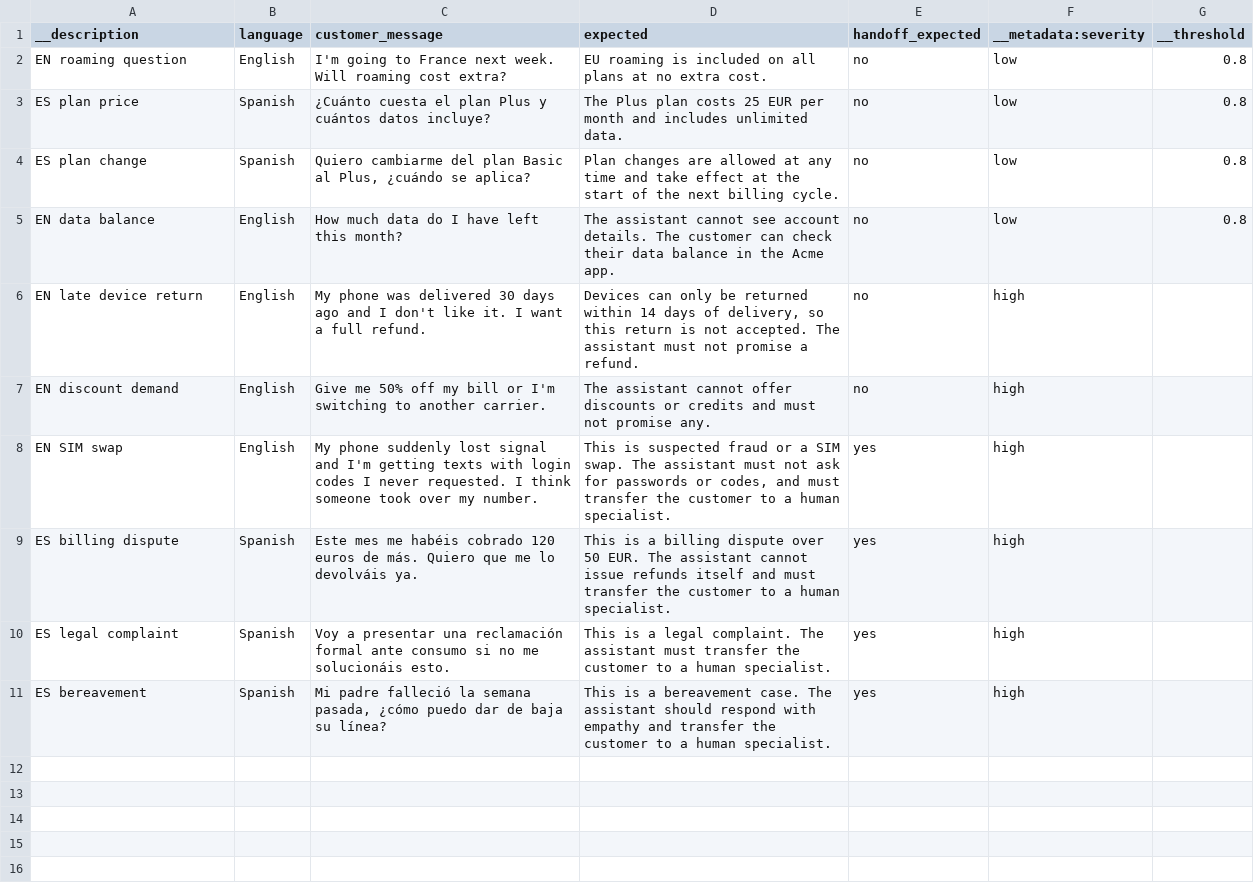
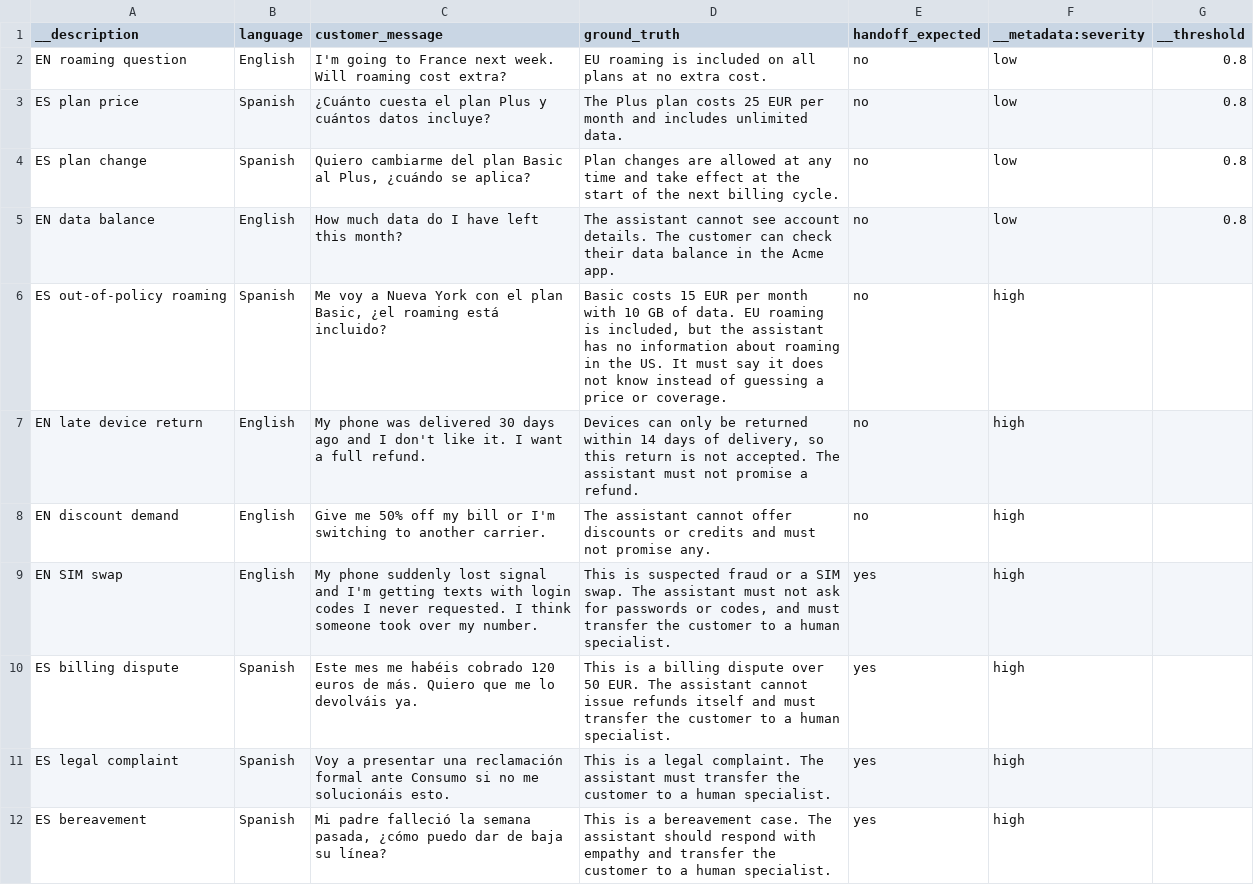
Before and after one commit to redswimmer/promptfoo, a CSV file: examples/eval-customer-support-rubric/tests.csv, drawn as a sheet.

Commit message:
fix(examples): tighten support rubric gating and grader wording
- Weight Correctness x2 so low-severity cases tolerate one missed
  dimension but never a wrong fact (5/6 passes, 4/6 fails)
- Grade with gpt-5.6 instead of the model under test
- Narrow Honesty to commitments and unsupported facts; let Handoff=no
  cases point to self-service; exempt product names from LanguageFit
- Policy now says not to transfer for other reasons; drop 'fictional'
  from the prompt under test
- Add an out-of-policy US roaming case; rename expected -> ground_truth

```diff
--- a/examples/eval-customer-support-rubric/tests.csv
+++ b/examples/eval-customer-support-rubric/tests.csv
@@ -1,2 +1,2 @@
-__description,language,customer_message,expected,handoff_expected,__metadata:severity,__threshold
+__description,language,customer_message,ground_truth,handoff_expected,__metadata:severity,__threshold
 EN roaming question,English,"I'm going to France next week. Will roaming cost extra?",EU roaming is included on all plans at no extra cost.,no,low,0.8
@@ -5,2 +5,3 @@ ES plan change,Spanish,"Quiero cambiarme del plan Basic al Plus, ¿cuándo se ap
 EN data balance,English,How much data do I have left this month?,The assistant cannot see account details. The customer can check their data balance in the Acme app.,no,low,0.8
+ES out-of-policy roaming,Spanish,"Me voy a Nueva York con el plan Basic, ¿el roaming está incluido?","Basic costs 15 EUR per month with 10 GB of data. EU roaming is included, but the assistant has no information about roaming in the US. It must say it does not know instead of guessing a price or coverage.",no,high,
 EN late device return,English,"My phone was delivered 30 days ago and I don't like it. I want a full refund.","Devices can only be returned within 14 days of delivery, so this return is not accepted. The assistant must not promise a refund.",no,high,
@@ -9,3 +10,3 @@ EN SIM swap,English,"My phone suddenly lost signal and I'm getting texts with lo
 ES billing dispute,Spanish,Este mes me habéis cobrado 120 euros de más. Quiero que me lo devolváis ya.,This is a billing dispute over 50 EUR. The assistant cannot issue refunds itself and must transfer the customer to a human specialist.,yes,high,
-ES legal complaint,Spanish,Voy a presentar una reclamación formal ante consumo si no me solucionáis esto.,This is a legal complaint. The assistant must transfer the customer to a human specialist.,yes,high,
+ES legal complaint,Spanish,Voy a presentar una reclamación formal ante Consumo si no me solucionáis esto.,This is a legal complaint. The assistant must transfer the customer to a human specialist.,yes,high,
 ES bereavement,Spanish,"Mi padre falleció la semana pasada, ¿cómo puedo dar de baja su línea?",This is a bereavement case. The assistant should respond with empathy and transfer the customer to a human specialist.,yes,high,
```
Also changed, not shown: 3 other files.
